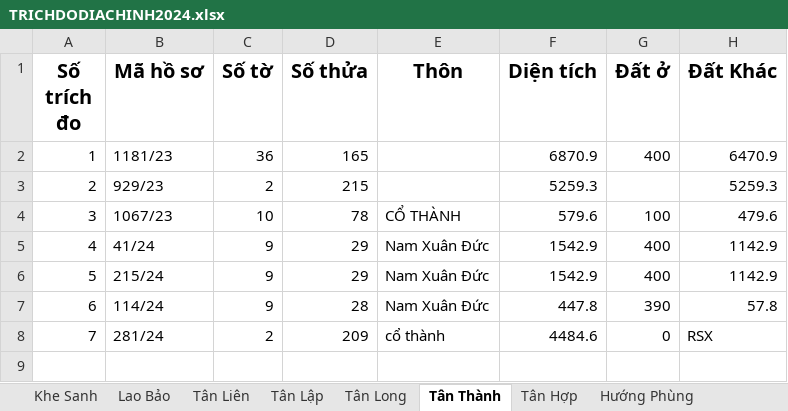
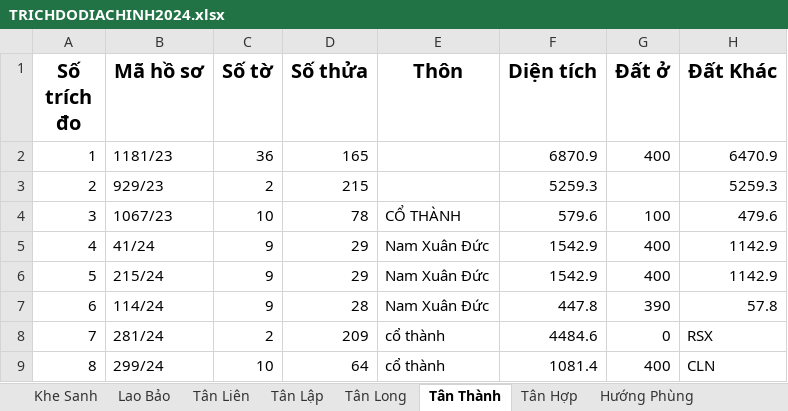
Before and after one commit to guitarkhongem/SOMUCKE, an Excel workbook: SOMUCKE/TRICHDODIACHINH2024.xlsx, sheet Tân Thành, drawn as a sheet; values as stored, in another font and other column widths than the file's, no borders; the diff names each change by its address in the sheet, - before the commit and + after, or states it on an @@ line.

```diff
--- a/SOMUCKE/TRICHDODIACHINH2024.xlsx (sheet Tân Thành)
+++ b/SOMUCKE/TRICHDODIACHINH2024.xlsx (sheet Tân Thành)
+row 9: 8 | 299/24 | 10 | 64 | cổ thành | 1081.4 | 400 | CLN
```
Also changed, not shown: 11 other files.
